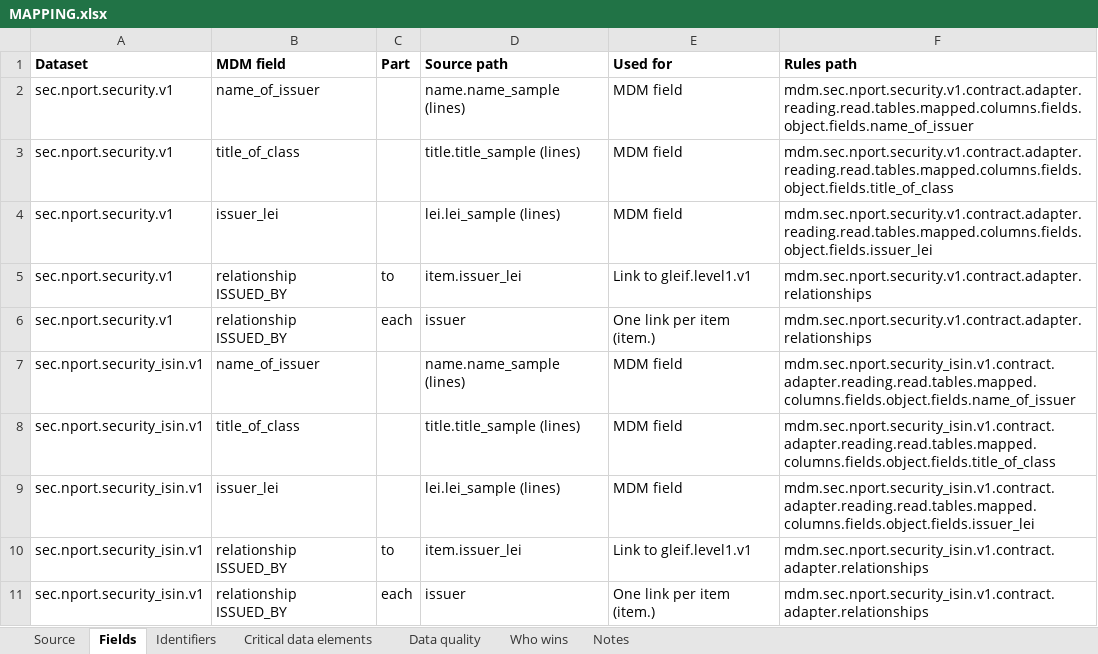
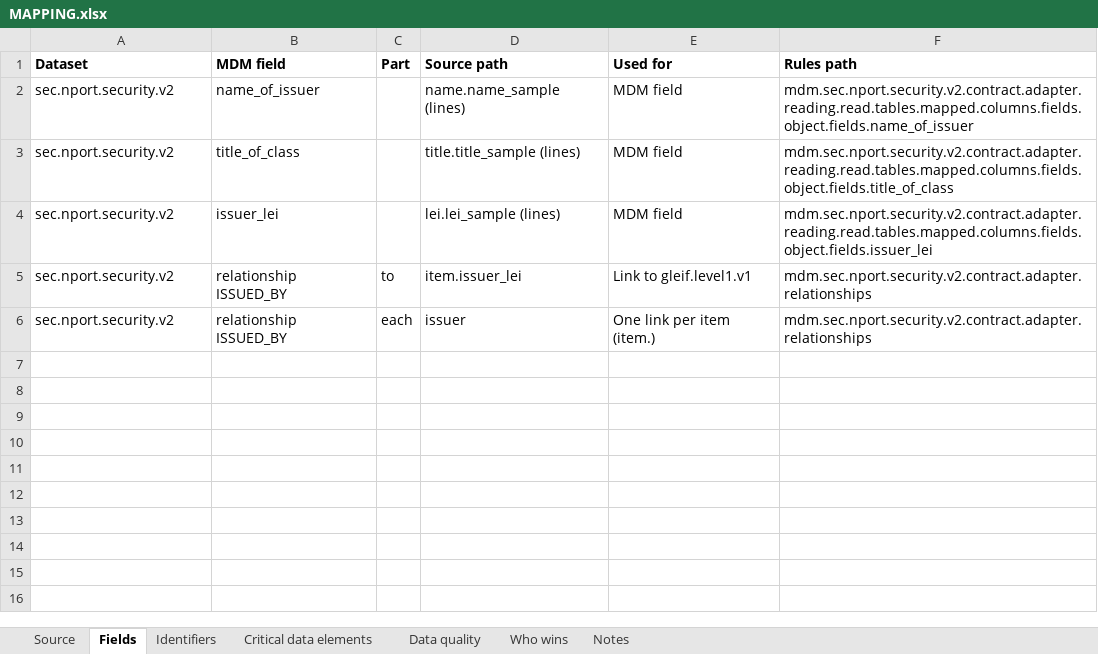
Before and after one commit to paulananth/edgartools-platform, an Excel workbook: rules/sources/sec.nport.security/MAPPING.xlsx, sheet Fields, drawn as a sheet; values as stored, in another font and other column widths than the file's, no borders; the diff names each change by its address in the sheet, - before the commit and + after, or states it on an @@ line.

```diff
--- a/rules/sources/sec.nport.security/MAPPING.xlsx (sheet Fields)
+++ b/rules/sources/sec.nport.security/MAPPING.xlsx (sheet Fields)
-A2:A6 (Dataset): sec.nport.security.v1
+A2:A6 (Dataset): sec.nport.security.v2
-F2 (Rules path): mdm.sec.nport.security.v1.contract.adapter.reading.read.tables.mapped.columns.fields.object.fields.name_of_issuer
+F2 (Rules path): mdm.sec.nport.security.v2.contract.adapter.reading.read.tables.mapped.columns.fields.object.fields.name_of_issuer
-F3 (Rules path): mdm.sec.nport.security.v1.contract.adapter.reading.read.tables.mapped.columns.fields.object.fields.title_of_class
+F3 (Rules path): mdm.sec.nport.security.v2.contract.adapter.reading.read.tables.mapped.columns.fields.object.fields.title_of_class
-F4 (Rules path): mdm.sec.nport.security.v1.contract.adapter.reading.read.tables.mapped.columns.fields.object.fields.issuer_lei
+F4 (Rules path): mdm.sec.nport.security.v2.contract.adapter.reading.read.tables.mapped.columns.fields.object.fields.issuer_lei
-F5:F6 (Rules path): mdm.sec.nport.security.v1.contract.adapter.relationships
+F5:F6 (Rules path): mdm.sec.nport.security.v2.contract.adapter.relationships
-row 7: sec.nport.security_isin.v1 | name_of_issuer |  | name.name_sample (lines) | MDM field | mdm.sec.nport.security_isin.v1.contract.adapter.reading.read.tables.mapped.columns.fields.object.fields.name_of_issuer
-row 8: sec.nport.security_isin.v1 | title_of_class |  | title.title_sample (lines) | MDM field | mdm.sec.nport.security_isin.v1.contract.adapter.reading.read.tables.mapped.columns.fields.object.fields.title_of_class
-row 9: sec.nport.security_isin.v1 | issuer_lei |  | lei.lei_sample (lines) | MDM field | mdm.sec.nport.security_isin.v1.contract.adapter.reading.read.tables.mapped.columns.fields.object.fields.issuer_lei
-row 10: sec.nport.security_isin.v1 | relationship ISSUED_BY | to | item.issuer_lei | Link to gleif.level1.v1 | mdm.sec.nport.security_isin.v1.contract.adapter.relationships
-row 11: sec.nport.security_isin.v1 | relationship ISSUED_BY | each | issuer | One link per item (item.) | mdm.sec.nport.security_isin.v1.contract.adapter.relationships
```
Also changed, not shown: sheet Who wins, sheet Source, sheet Identifiers, sheet Data quality, rules/merge/kinds/security.xlsx, rules/sources/openfigi/MAPPING.xlsx, 14 other files.
